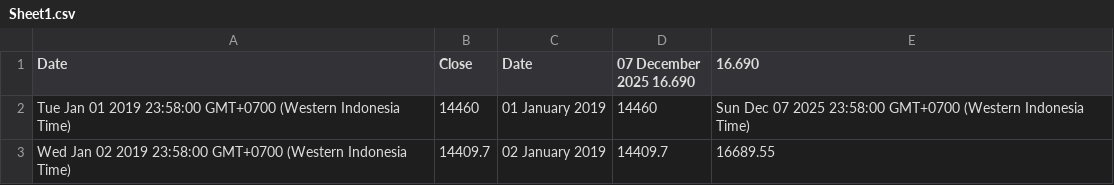
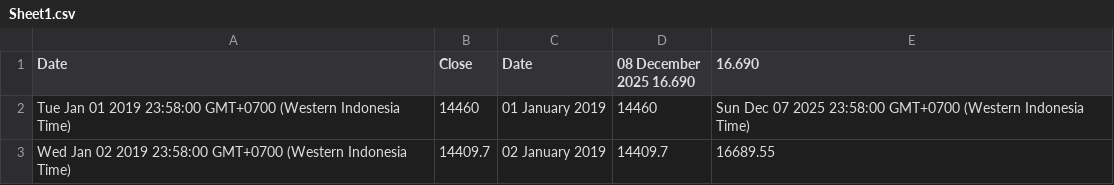
Before and after one commit to lisnhaaw/datawrapper-csv, a CSV file: data/Sheet1.csv, drawn as a sheet; only a part is shown.

Commit message:
Update data CSV

```diff
--- a/data/Sheet1.csv
+++ b/data/Sheet1.csv
@@ -1,2 +1,2 @@
-Date,Close,Date,07 December 2025 16.690,16.690
+Date,Close,Date,08 December 2025 16.690,16.690
 Tue Jan 01 2019 23:58:00 GMT+0700 (Western Indonesia Time),14460,01 January 2019,14460,Sun Dec 07 2025 23:58:00 GMT+0700 (Western Indonesia Time)
```
